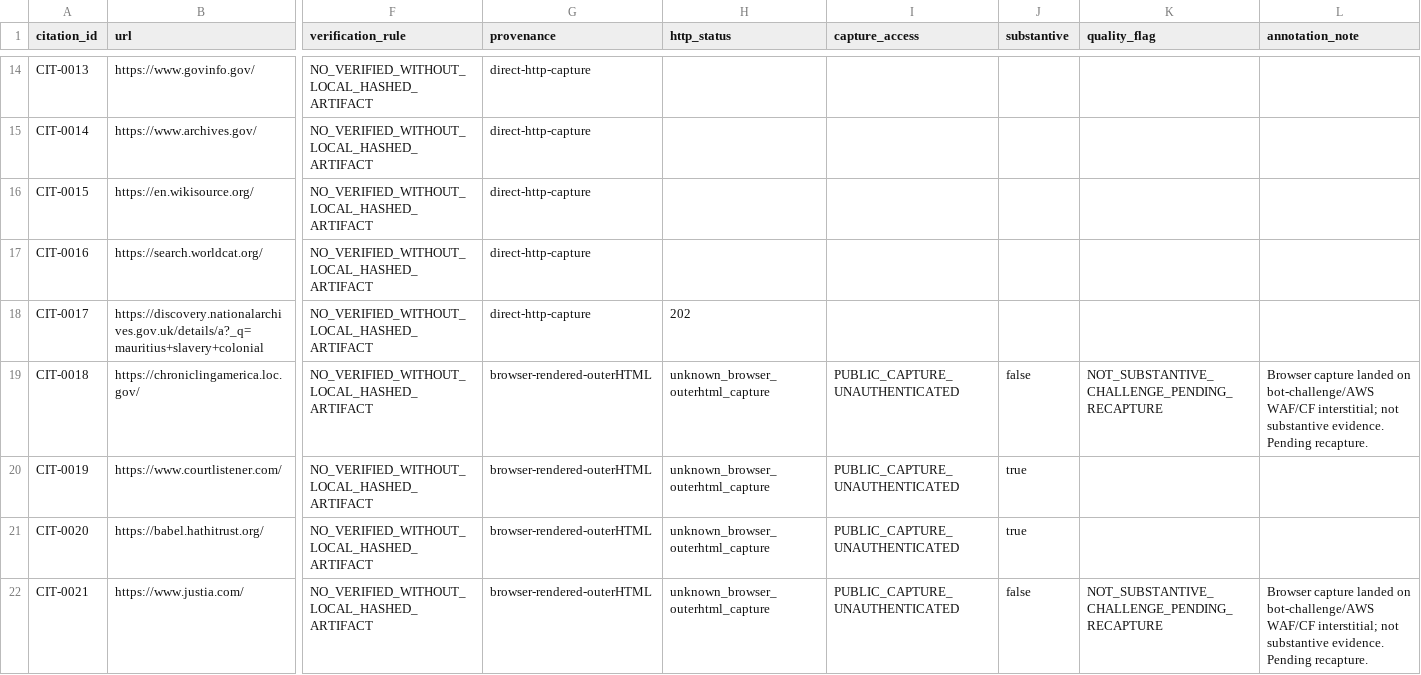
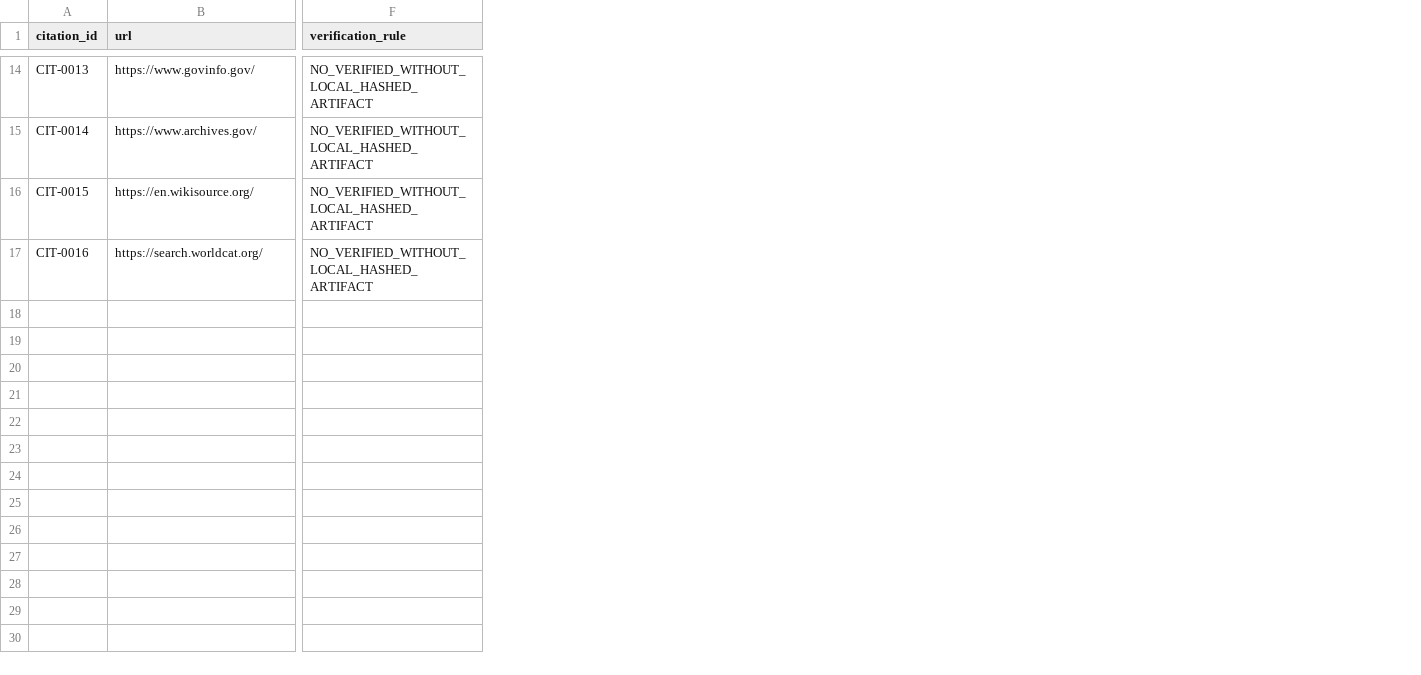
Before and after one commit to GlobalRestitutionAlliance/africa-us-mu-mauritius-master-litigation, a CSV file: 03_Evidentiary_Exhibits/CITATION_INDEX.csv, drawn as a sheet; only a part is shown, gaps mark what is left out; rows hold the shown columns only; the diff covers the shown part only; the diff names each change by its address in the sheet, - before the commit and + after, or states it on an @@ line.

```diff
--- a/03_Evidentiary_Exhibits/CITATION_INDEX.csv
+++ b/03_Evidentiary_Exhibits/CITATION_INDEX.csv
-column G (provenance), rows 14-17: all direct-http-capture
-column H (http_status), empty
-column I (capture_access), empty
-column J (substantive), empty
-column K (quality_flag), empty
-column L (annotation_note), empty
-row 18: CIT-0017 | https://discovery.nationalarchives.gov.uk/details/a?_q=mauritius+slavery+colonial | NO_VERIFIED_WITHOUT_LOCAL_HASHED_ARTIFACT | direct-http-capture | 202
-row 19: CIT-0018 | https://chroniclingamerica.loc.gov/ | NO_VERIFIED_WITHOUT_LOCAL_HASHED_ARTIFACT | browser-rendered-outerHTML | unknown_browser_outerhtml_capture | PUBLIC_CAPTURE_UNAUTHENTICATED | false | NOT_SUBSTANTIVE_CHALLENGE_PENDING_RECAPTURE | Browser capture landed on bot-challenge/AWS WAF/CF interstitial; not substantive evidence. Pending recapture.
-row 20: CIT-0019 | https://www.courtlistener.com/ | NO_VERIFIED_WITHOUT_LOCAL_HASHED_ARTIFACT | browser-rendered-outerHTML | unknown_browser_outerhtml_capture | PUBLIC_CAPTURE_UNAUTHENTICATED | true
-row 21: CIT-0020 | https://babel.hathitrust.org/ | NO_VERIFIED_WITHOUT_LOCAL_HASHED_ARTIFACT | browser-rendered-outerHTML | unknown_browser_outerhtml_capture | PUBLIC_CAPTURE_UNAUTHENTICATED | true
-row 22: CIT-0021 | https://www.justia.com/ | NO_VERIFIED_WITHOUT_LOCAL_HASHED_ARTIFACT | browser-rendered-outerHTML | unknown_browser_outerhtml_capture | PUBLIC_CAPTURE_UNAUTHENTICATED | false | NOT_SUBSTANTIVE_CHALLENGE_PENDING_RECAPTURE | Browser capture landed on bot-challenge/AWS WAF/CF interstitial; not substantive evidence. Pending recapture.
```
Also changed, not shown: 5 removed rows elsewhere in this file, 00_Master_Knowledge_Base/Master_Mauritius_Restitution_Crosswalk_Matrix.csv, 00_Master_Knowledge_Base/Master_US_MU_MAURITIUS_Restitution_Crosswalk_Matrix.csv, 36 other files.
